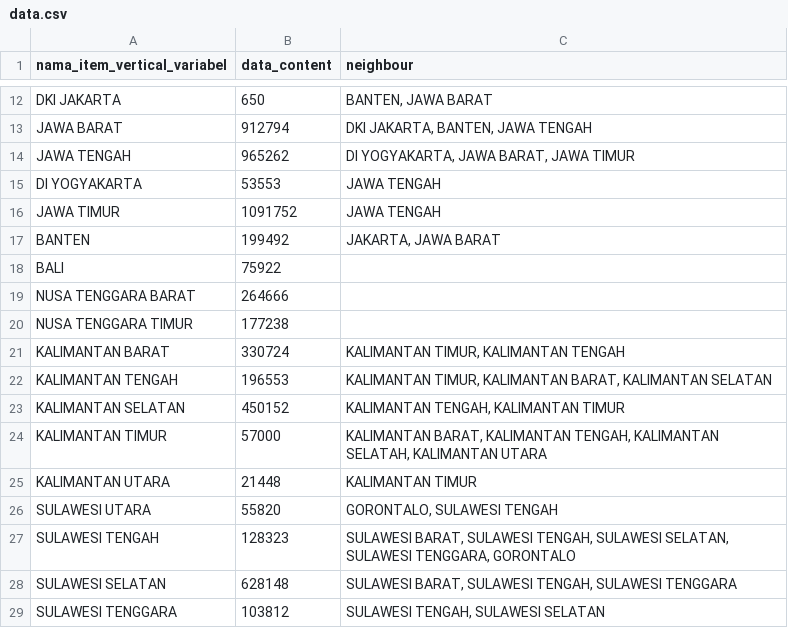
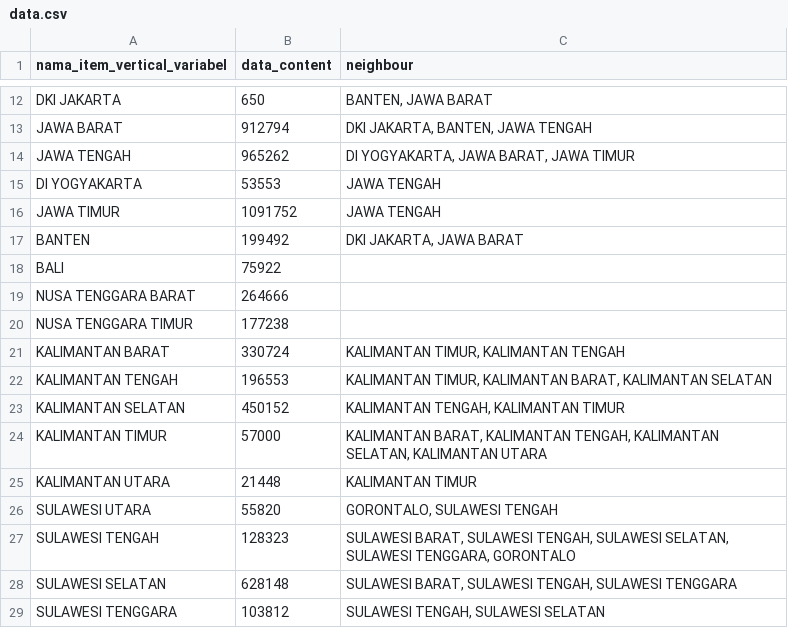
Before and after one commit to fariqodri/tanamin, a CSV file: data.csv, drawn as a sheet; only a part is shown, gaps mark what is left out.

```diff
--- a/data.csv
+++ b/data.csv
@@ -16,3 +16,3 @@ DI YOGYAKARTA;53553;JAWA TENGAH
 JAWA TIMUR;1091752;JAWA TENGAH
-BANTEN;199492;JAKARTA, JAWA BARAT
+BANTEN;199492;DKI JAKARTA, JAWA BARAT
 BALI;75922;
@@ -23,3 +23,3 @@ KALIMANTAN TENGAH;196553;KALIMANTAN TIMUR, KALIMANTAN BARAT, KALIMANTAN SELATAN
 KALIMANTAN SELATAN;450152;KALIMANTAN TENGAH, KALIMANTAN TIMUR
-KALIMANTAN TIMUR;57000;KALIMANTAN BARAT, KALIMANTAN TENGAH, KALIMANTAN SELATAH, KALIMANTAN UTARA
+KALIMANTAN TIMUR;57000;KALIMANTAN BARAT, KALIMANTAN TENGAH, KALIMANTAN SELATAN, KALIMANTAN UTARA
 KALIMANTAN UTARA;21448;KALIMANTAN TIMUR
```
Also changed, not shown: 7 other files.
